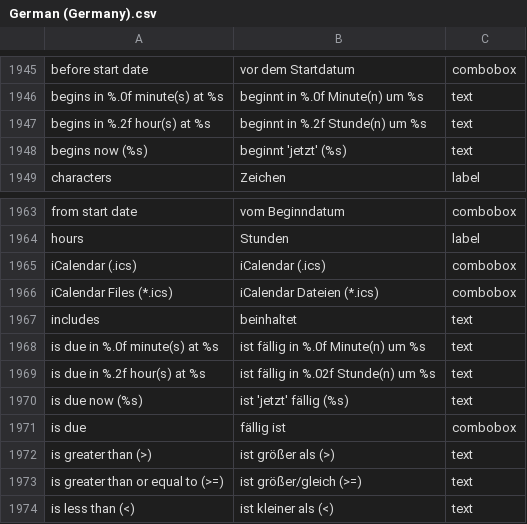
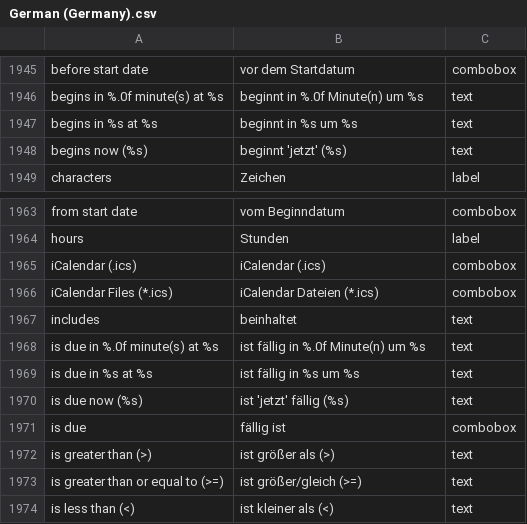
Before and after one commit to abstractspoon/ToDoList_Resources, a CSV file: Translations/German (Germany).csv, drawn as a sheet; only a part is shown, gaps mark what is left out; the diff names each change by its address in the sheet, - before the commit and + after, or states it on an @@ line.

```diff
--- a/Translations/German (Germany).csv
+++ b/Translations/German (Germany).csv
-A1947: begins in %.2f hour(s) at %s
+A1947: begins in %s at %s
-B1947: beginnt in %.2f Stunde(n) um %s
+B1947: beginnt in %s um %s
-A1969: is due in %.2f hour(s) at %s
+A1969: is due in %s at %s
-B1969: ist fällig in %.02f Stunde(n) um %s
+B1969: ist fällig in %s um %s
```
Also changed, not shown: Translations/Francais (France).csv, Translations/Hebrew (Israel).csv, 9 other files.
